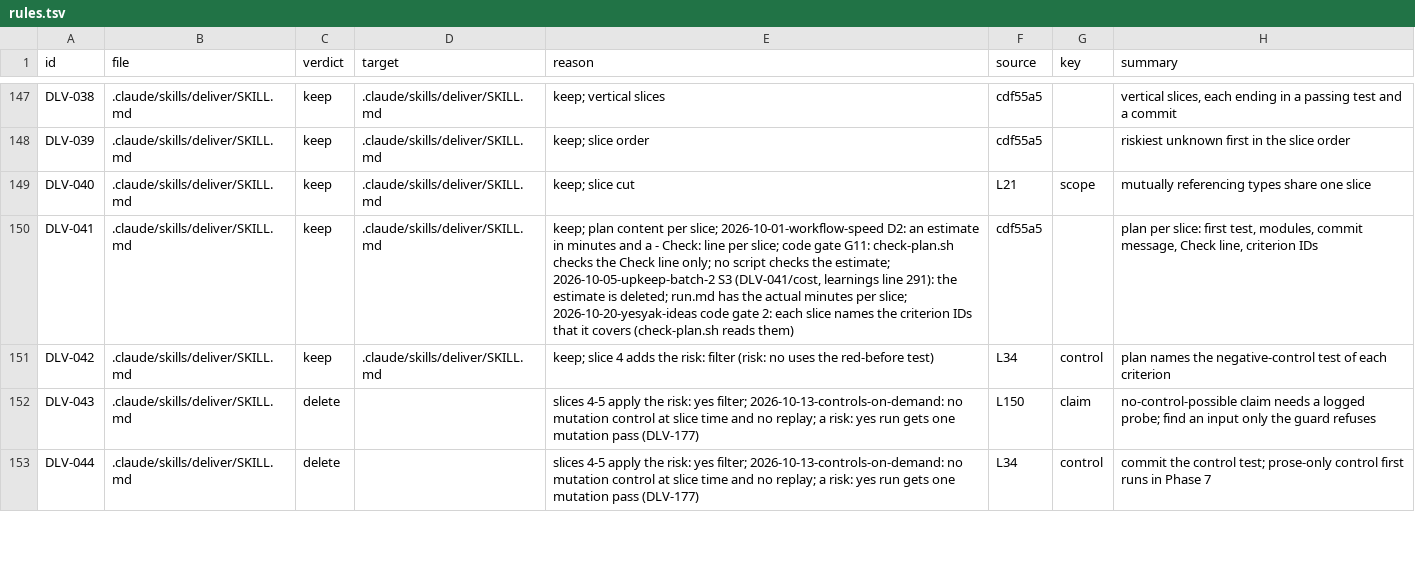
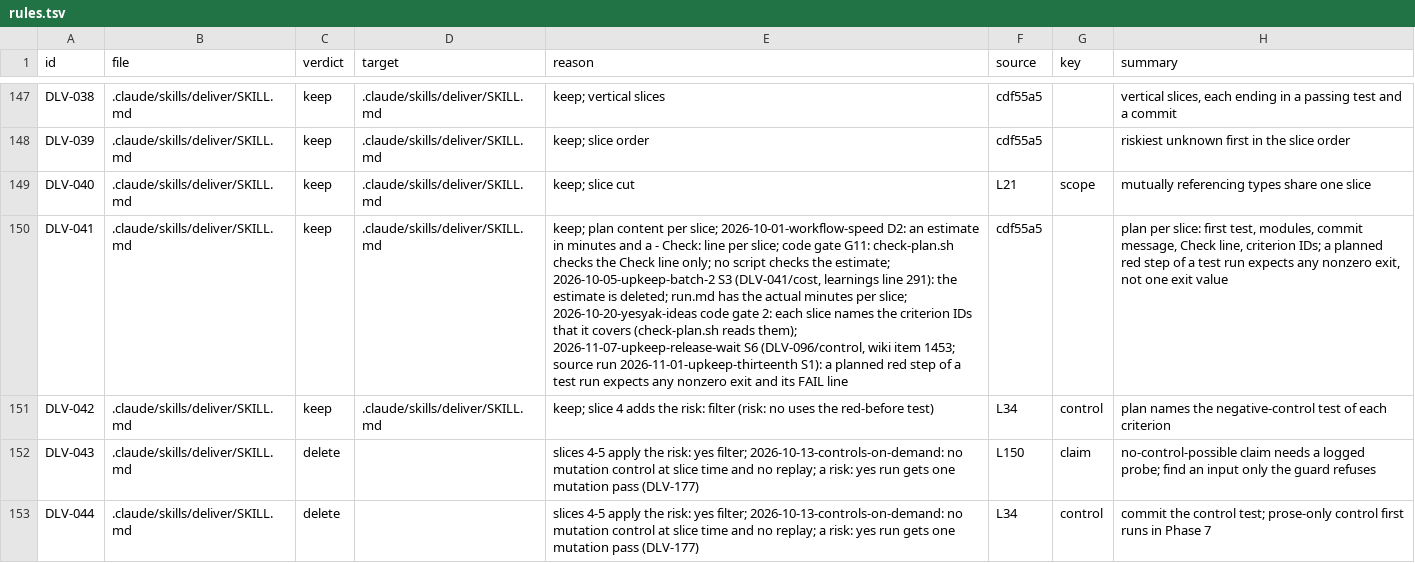
Before and after one commit to niltsiar/dirigible, a TSV file: docs/workflow/rules.tsv, drawn as a sheet; only a part is shown, gaps mark what is left out; the diff names each change by its address in the sheet, - before the commit and + after, or states it on an @@ line.

Commit message:
docs(deliver): expect a nonzero exit in a planned red step
Item 1453. In run 2026-11-01-upkeep-thirteenth, S1 planned a red step with want 1,
and the test run gave 2, because make exits 2 when a recipe fails.
The sentence ends the Phase 2 bullet where the plan writer sets the first test.
It names a test run, because an rg red step has no FAIL line.
The autonomy rule at SKILL.md:18 stays. E69 asks for the red step of a planned first test.
Changes DLV-041 and adds E69.

```diff
--- a/docs/workflow/rules.tsv
+++ b/docs/workflow/rules.tsv
-E150 (reason): …(check-plan.sh reads them)
+E150 (reason): …(check-plan.sh reads them); 2026-11-07-upkeep-release-wait S6 (DLV-096/control, wiki item 1453; source run 2026-11-01-upkeep-thirteenth S1): a planned red step of a test run expects any nonzero exit and its FAIL line
-H150 (summary): …line, criterion IDs
+H150 (summary): …line, criterion IDs; a planned red step of a test run expects any nonzero exit, not one exit value
```
Also changed, not shown: 2 other files.
